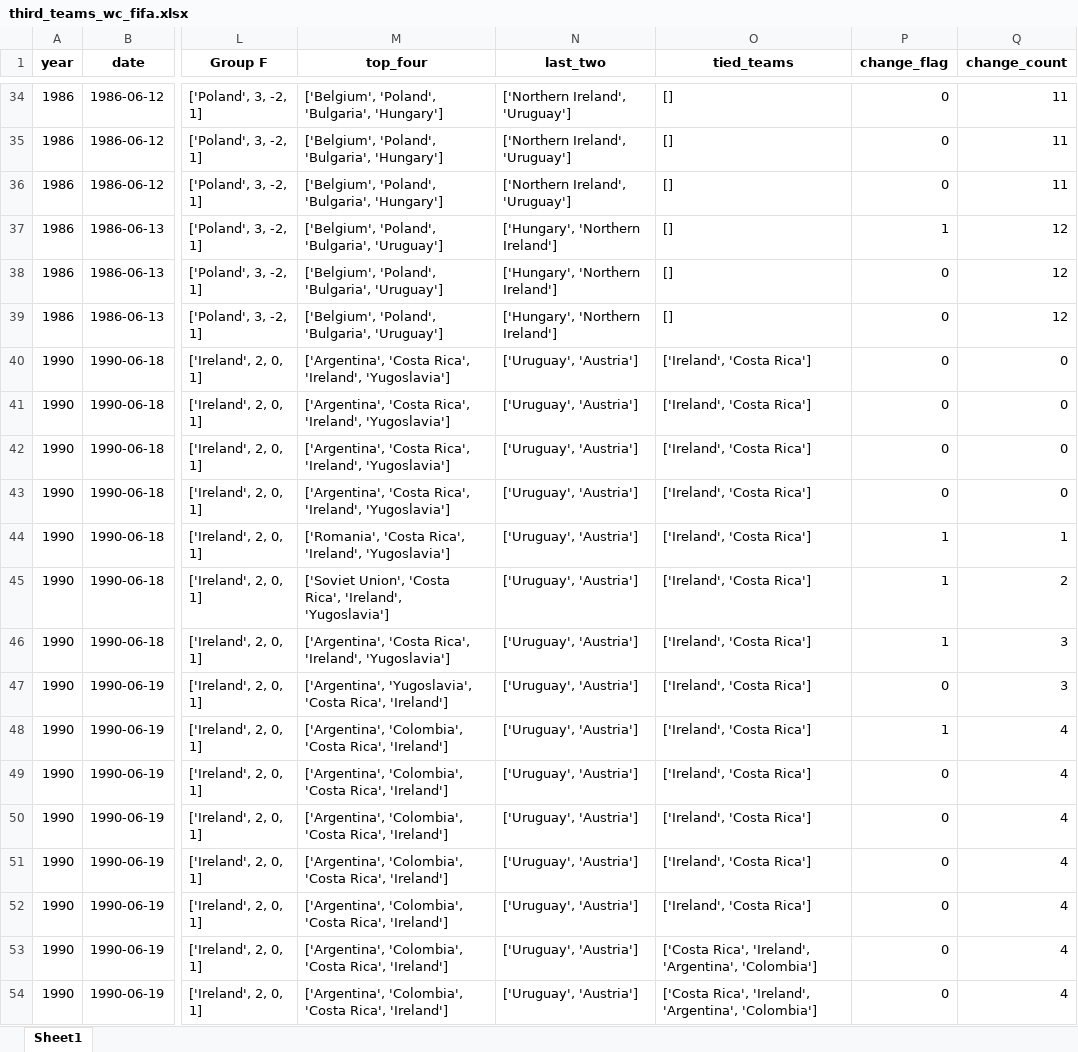
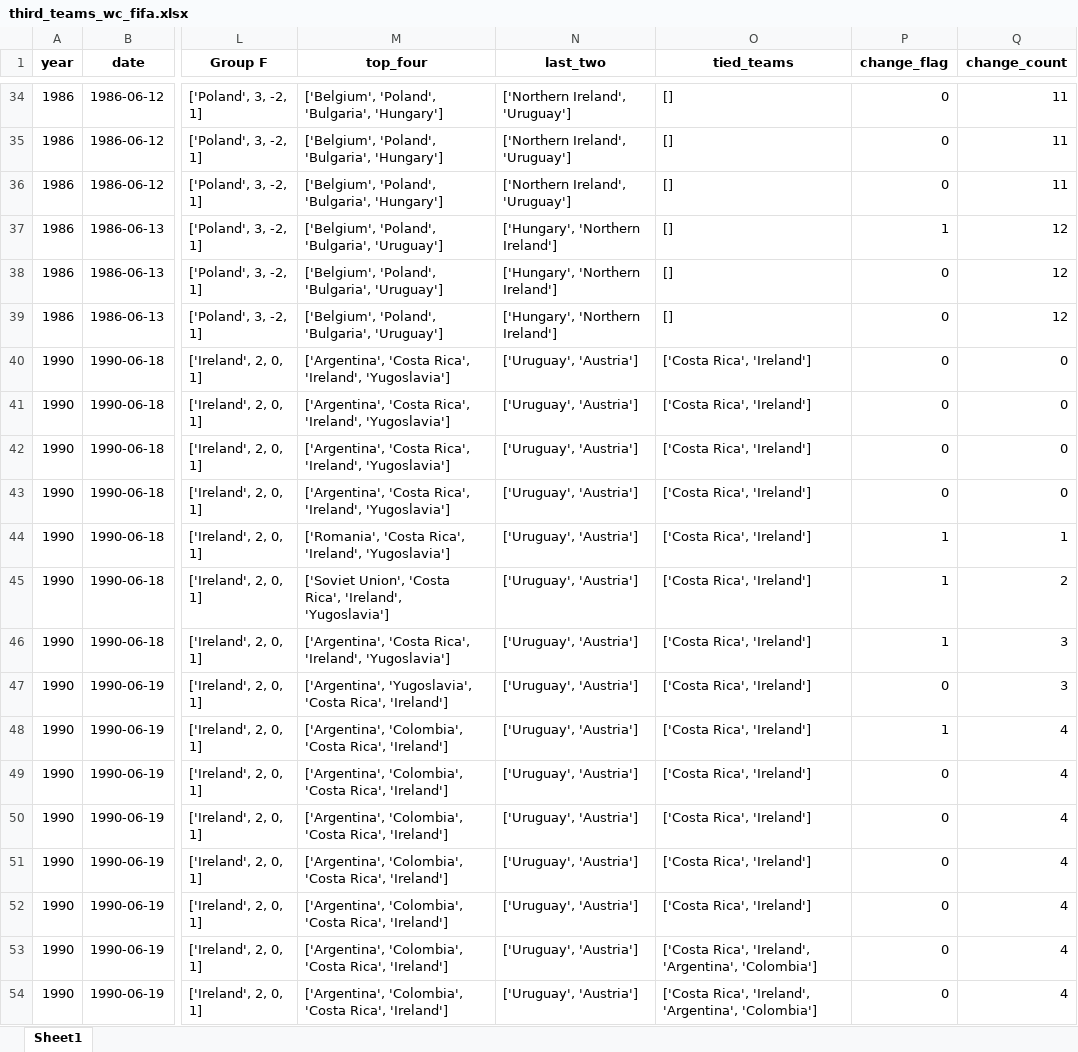
Before and after one commit to AEGDDI/tiebreak_wc, an Excel workbook: data/out/wiki/men/fifa/wc/third_teams_wc_fifa.xlsx, sheet Sheet1, drawn as a sheet; only a part is shown, gaps mark what is left out; values as stored, in another font and other column widths than the file's, no borders; the diff names each change by its address in the sheet, - before the commit and + after, or states it on an @@ line.

```diff
--- a/data/out/wiki/men/fifa/wc/third_teams_wc_fifa.xlsx (sheet Sheet1)
+++ b/data/out/wiki/men/fifa/wc/third_teams_wc_fifa.xlsx (sheet Sheet1)
-O40:O52 (tied_teams): ['Ireland', 'Costa Rica']
+O40:O52 (tied_teams): ['Costa Rica', 'Ireland']
```
Also changed, not shown: data/out/wiki/men/fifa/wc/before_last_wc_fifa.xlsx, data/out/wiki/men/fifa/wc/goals_wc_fifa.xlsx, 7 other files.
